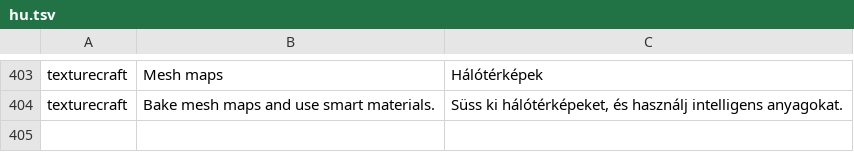
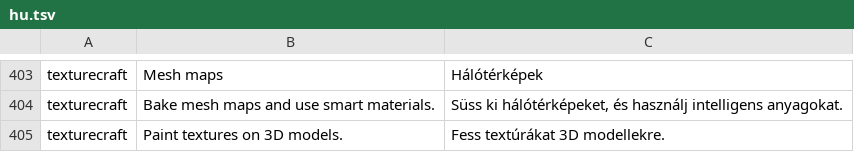
Before and after one commit to storytold/craft-launcher, a TSV file: crates/ui-egui/src/i18n/hu.tsv, drawn as a sheet; only a part is shown, gaps mark what is left out.

```diff
--- a/crates/ui-egui/src/i18n/hu.tsv
+++ b/crates/ui-egui/src/i18n/hu.tsv
@@ -404 +404,2 @@ texturecraft	Mesh maps	Hálótérképek
 texturecraft	Bake mesh maps and use smart materials.	Süss ki hálótérképeket, és használj intelligens anyagokat.
+texturecraft	Paint textures on 3D models.	Fess textúrákat 3D modellekre.
```
Also changed, not shown: crates/ui-egui/src/i18n/de.tsv, crates/ui-egui/src/i18n/fr.tsv, 8 other files.
